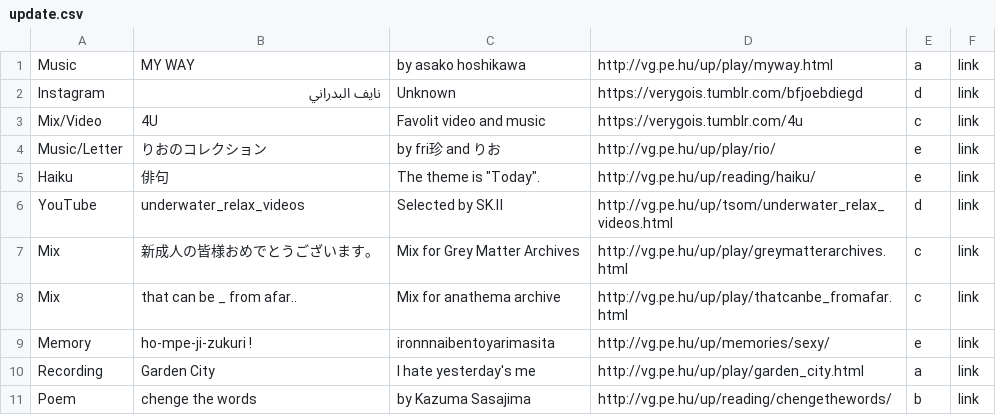
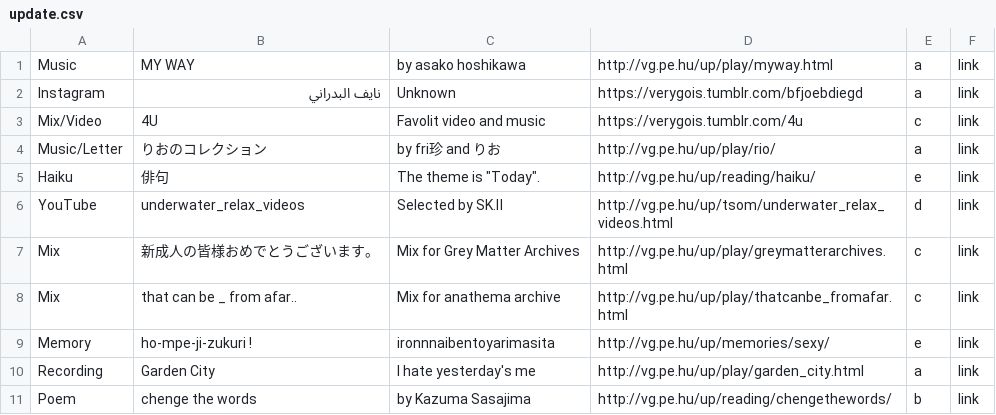
Before and after one commit to verygois/vg.pe.hu, a CSV file: up/update.csv, drawn as a sheet; only a part is shown.

Commit message:
Update update.csv

```diff
--- a/up/update.csv
+++ b/up/update.csv
@@ -1,5 +1,5 @@
 Music,"MY WAY","by asako hoshikawa",http://vg.pe.hu/up/play/myway.html,a,link
-Instagram,"نايف البدراني",Unknown,https://verygois.tumblr.com/bfjoebdiegd,d,link
+Instagram,"نايف البدراني",Unknown,https://verygois.tumblr.com/bfjoebdiegd,a,link
 Mix/Video,4U,"Favolit video and music",https://verygois.tumblr.com/4u,c,link
-Music/Letter,りおのコレクション,"by fri珍 and りお",http://vg.pe.hu/up/play/rio/,e,link
+Music/Letter,りおのコレクション,"by fri珍 and りお",http://vg.pe.hu/up/play/rio/,a,link
 Haiku,"俳句","The theme is ""Today"".",http://vg.pe.hu/up/reading/haiku/,e,link
```
